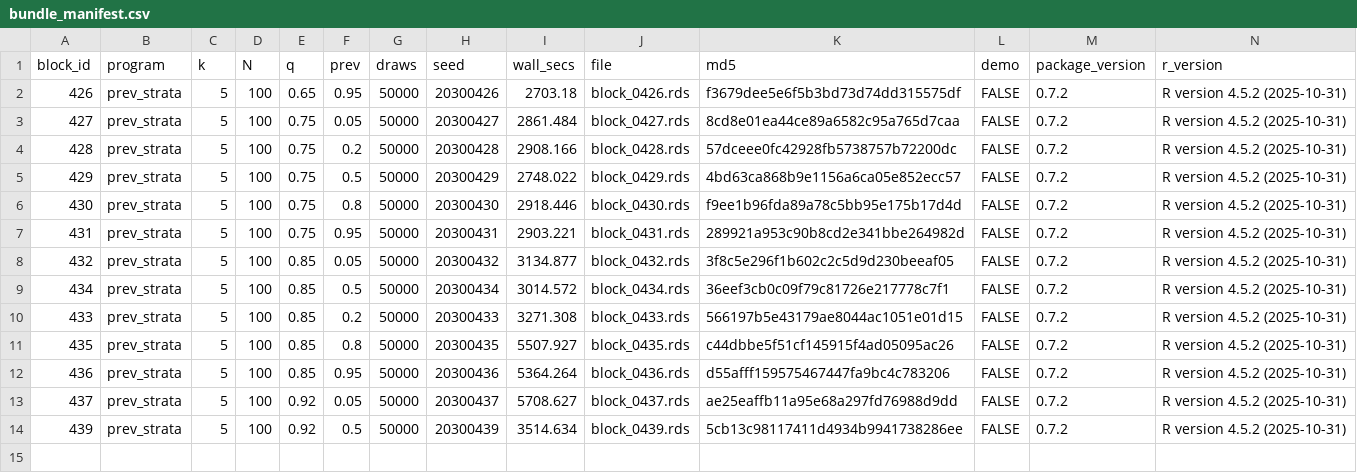
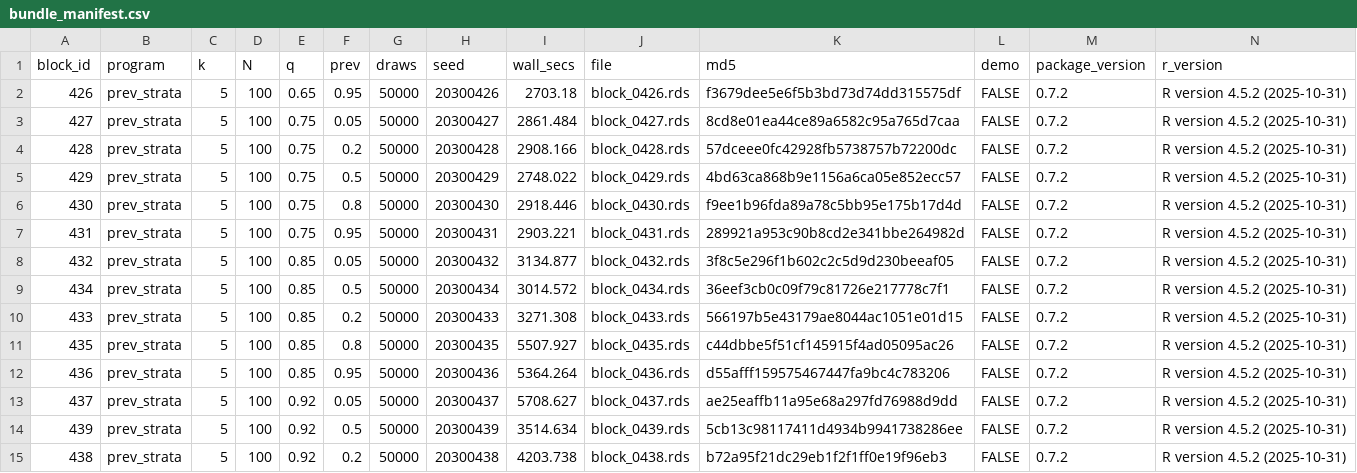
Before and after one commit to defense031/grassr, a CSV file: contrib/contributions/rachel-dill-gidaro-20260721-blocks426-455/bundle_manifest.csv, drawn as a sheet; the diff names each change by its address in the sheet, - before the commit and + after, or states it on an @@ line.

Commit message:
block 438 (tail_topup)

```diff
--- a/contrib/contributions/rachel-dill-gidaro-20260721-blocks426-455/bundle_manifest.csv
+++ b/contrib/contributions/rachel-dill-gidaro-20260721-blocks426-455/bundle_manifest.csv
+row 15: 438 | prev_strata | 5 | 100 | 0.92 | 0.2 | 50000 | 20300438 | 4203.738 | block_0438.rds | b72a95f21dc29eb1f2f1ff0e19f96eb3 | FALSE | 0.7.2 | R version 4.5.2 (2025-10-31)
```
Also changed, not shown: 1 other file.
